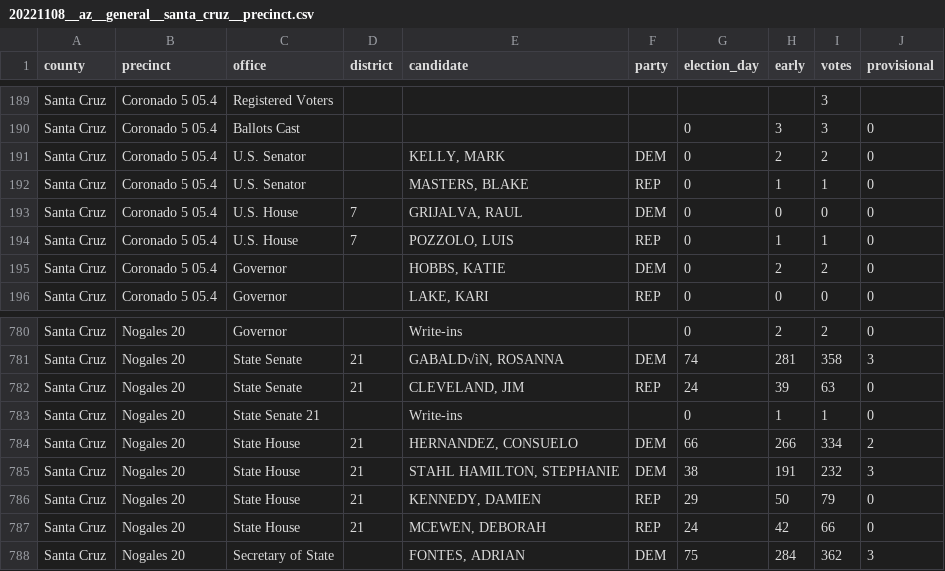
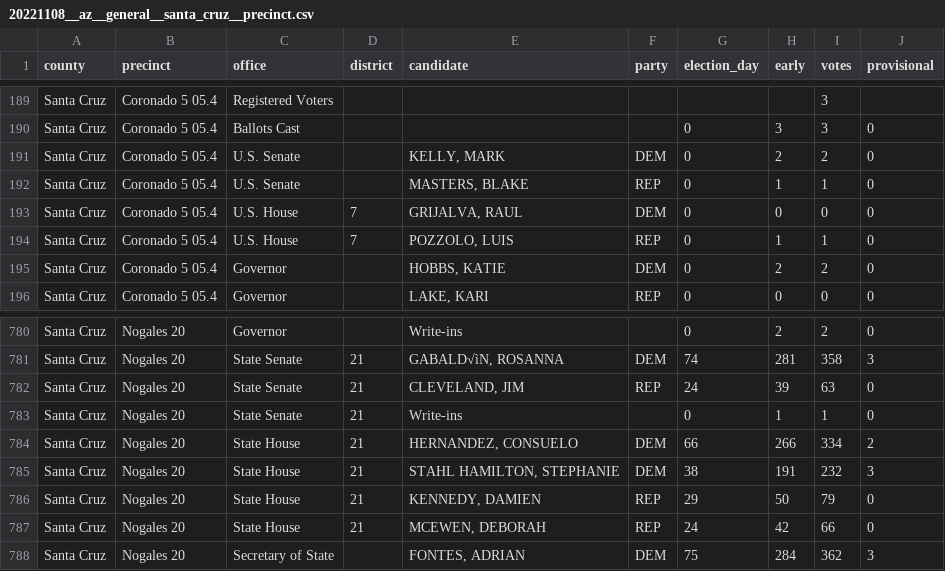
Before and after one commit to openelections/openelections-data-az, a CSV file: 2022/counties/20221108__az__general__santa_cruz__precinct.csv, drawn as a sheet; only a part is shown, gaps mark what is left out.

```diff
--- a/2022/counties/20221108__az__general__santa_cruz__precinct.csv
+++ b/2022/counties/20221108__az__general__santa_cruz__precinct.csv
@@ -190,4 +190,4 @@ Santa Cruz,Coronado 5 05.4,Registered Voters,,,,,,3,
 Santa Cruz,Coronado 5 05.4,Ballots Cast,,,,0,3,3,0
-Santa Cruz,Coronado 5 05.4,U.S. Senator,,"KELLY, MARK",DEM,0,2,2,0
-Santa Cruz,Coronado 5 05.4,U.S. Senator,,"MASTERS, BLAKE",REP,0,1,1,0
+Santa Cruz,Coronado 5 05.4,U.S. Senate,,"KELLY, MARK",DEM,0,2,2,0
+Santa Cruz,Coronado 5 05.4,U.S. Senate,,"MASTERS, BLAKE",REP,0,1,1,0
 Santa Cruz,Coronado 5 05.4,U.S. House,7,"GRIJALVA, RAUL",DEM,0,0,0,0
@@ -782,3 +782,3 @@ Santa Cruz,Nogales 20,State Senate,21,"GABALD√ìN, ROSANNA",DEM,74,281,358,3
 Santa Cruz,Nogales 20,State Senate,21,"CLEVELAND, JIM",REP,24,39,63,0
-Santa Cruz,Nogales 20,State Senate 21,,Write-ins,,0,1,1,0
+Santa Cruz,Nogales 20,State Senate,21,Write-ins,,0,1,1,0
 Santa Cruz,Nogales 20,State House,21,"HERNANDEZ, CONSUELO",DEM,66,266,334,2
```
Also changed, not shown: 2022/counties/20221108__az__general__apache__precinct.csv, 2022/counties/20221108__az__general__pinal__precinct.csv.
